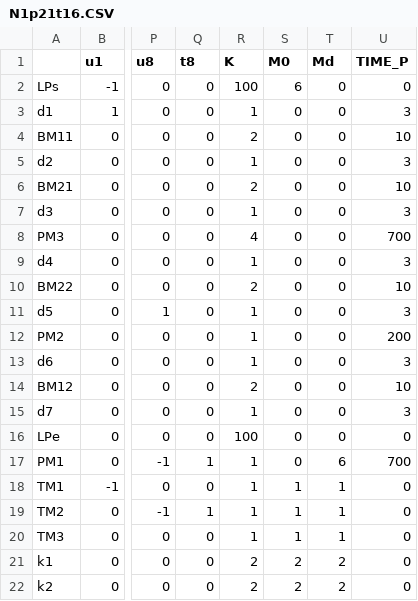
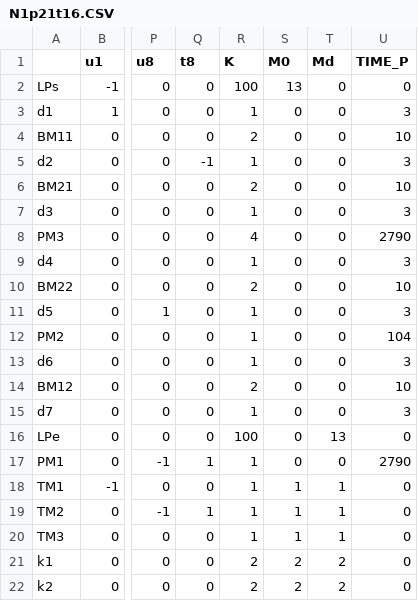
Before and after one commit to wikyzhibo/CT, a CSV file: N1p21t16.CSV, drawn as a sheet; only a part is shown, gaps mark what is left out; the diff names each change by its address in the sheet, - before the commit and + after, or states it on an @@ line.

```diff
--- a/N1p21t16.CSV
+++ b/N1p21t16.CSV
-S2 (M0): 6
+S2 (M0): 13
-Q5 (t8): 0
+Q5 (t8): -1
-U8 (TIME_P): 700
+U8 (TIME_P): 2790
-U12 (TIME_P): 200
+U12 (TIME_P): 104
-T16 (Md): 0
+T16 (Md): 13
-T17 (Md): 6
+T17 (Md): 0
-U17 (TIME_P): 700
+U17 (TIME_P): 2790
```
Also changed, not shown: out.csv, 37 other files.
